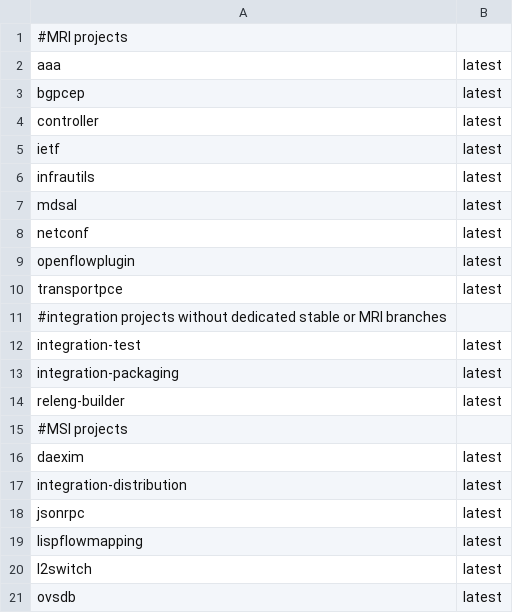
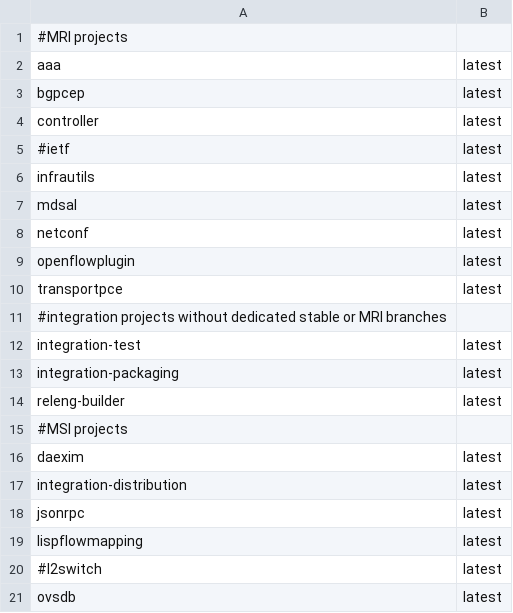
Before and after one commit to opendaylight/docs, a TSV file: projects_list.tsv, drawn as a sheet.

Commit message:
Remove ietf and l2switch from project list
ietf and l2switch do not provide any docs yet, remove them from
projects list.

This prevents failures when indexing non existing RTD pages.

JIRA: DOCS-160
Change-Id: I4fafbc780dfc3f8d39f0802d4542c63e11409d7b
Signed-off-by: Ivan Hrasko <ivan.hrasko@pantheon.tech>

```diff
--- a/projects_list.tsv
+++ b/projects_list.tsv
@@ -4,3 +4,3 @@ bgpcep	latest
 controller	latest
-ietf	latest
+#ietf	latest
 infrautils	latest
@@ -19,3 +19,3 @@ jsonrpc	latest
 lispflowmapping	latest
-l2switch	latest
+#l2switch	latest
 ovsdb	latest
```
Also changed, not shown: 1 other file.
